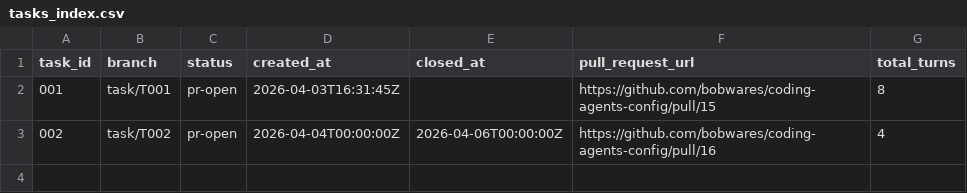
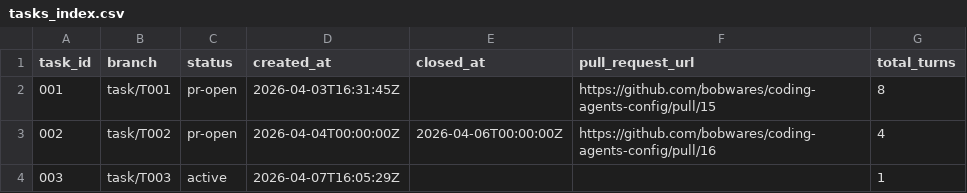
Before and after one commit to bobwares/coding-agents-config, a CSV file: .appfactory/tasks_index.csv, drawn as a sheet.

```diff
--- a/.appfactory/tasks_index.csv
+++ b/.appfactory/tasks_index.csv
@@ -3 +3,2 @@ task_id,branch,status,created_at,closed_at,pull_request_url,total_turns
 002,task/T002,pr-open,2026-04-04T00:00:00Z,2026-04-06T00:00:00Z,https://github.com/bobwares/coding-agents-config/pull/16,4
+003,task/T003,active,2026-04-07T16:05:29Z,,,1
```
Also changed, not shown: 48 other files.
